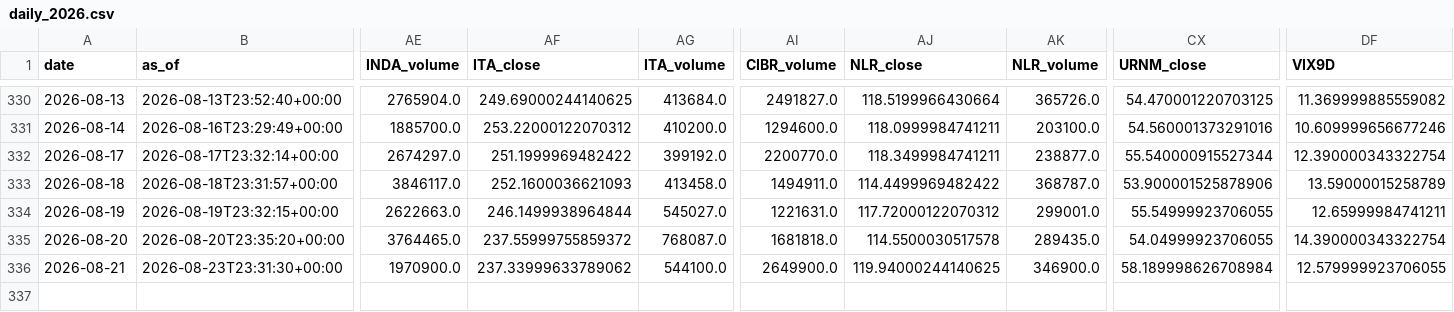
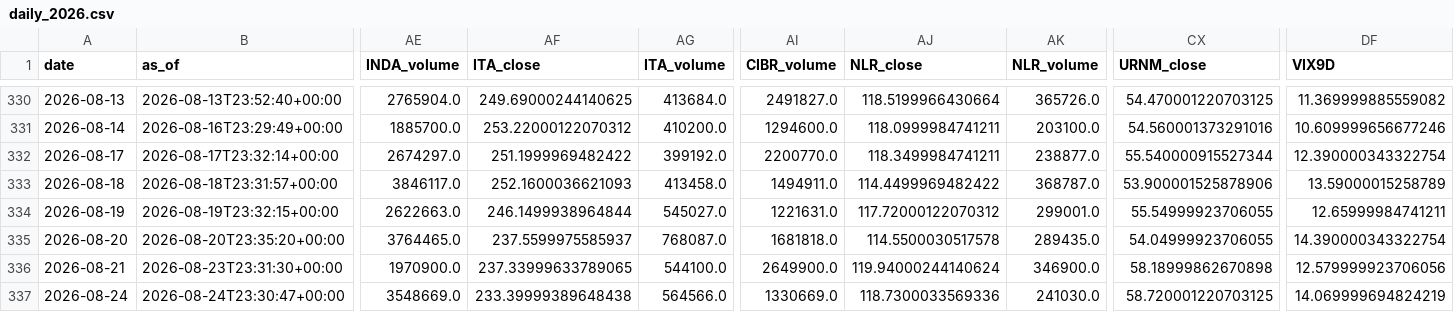
Before and after one commit to daifulee/invictus-data, a CSV file: data/daily_2026.csv, drawn as a sheet; only a part is shown, gaps mark what is left out; rows hold the shown columns only; the diff names each change by its address in the sheet, - before the commit and + after, or states it on an @@ line.

Commit message:
daily: 2026-08-24 data update [skip ci]

```diff
--- a/data/daily_2026.csv
+++ b/data/daily_2026.csv
-AF335 (ITA_close): 237.55999755859372
+AF335 (ITA_close): 237.5599975585937
-AF336 (ITA_close): 237.33999633789062
+AF336 (ITA_close): 237.33999633789065
-AJ336 (NLR_close): 119.94000244140625
+AJ336 (NLR_close): 119.94000244140624
-CX336 (URNM_close): 58.189998626708984
+CX336 (URNM_close): 58.18999862670898
-DF336 (VIX9D): 12.579999923706055
+DF336 (VIX9D): 12.579999923706056
+row 337: 2026-08-24 | 2026-08-24T23:30:47+00:00 | 3548669.0 | 233.39999389648438 | 564566.0 | 1330669.0 | 118.7300033569336 | 241030.0 | 58.720001220703125 | 14.069999694824219
```
Also changed, not shown: 1 other file.
